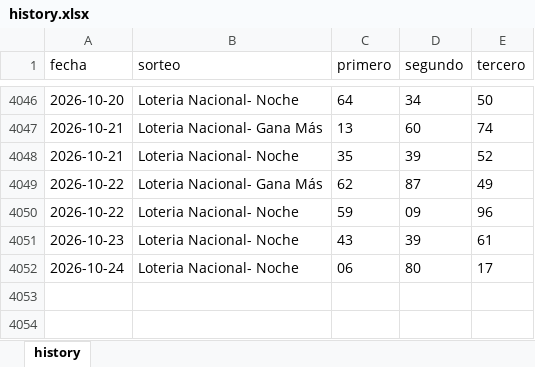
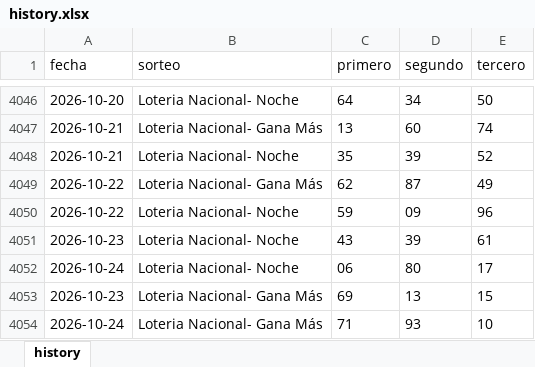
Before and after one commit to carbosota1/CLAUDE-L-NACIONAL, an Excel workbook: data/history.xlsx, sheet history, drawn as a sheet; only a part is shown, gaps mark what is left out; values as stored, in another font and other column widths than the file's, no borders; the diff names each change by its address in the sheet, - before the commit and + after, or states it on an @@ line.

```diff
--- a/data/history.xlsx (sheet history)
+++ b/data/history.xlsx (sheet history)
+row 4053: 2026-10-23 | Loteria Nacional- Gana Más | 69 | 13 | 15
+row 4054: 2026-10-24 | Loteria Nacional- Gana Más | 71 | 93 | 10
```
Also changed, not shown: 4 other files.
